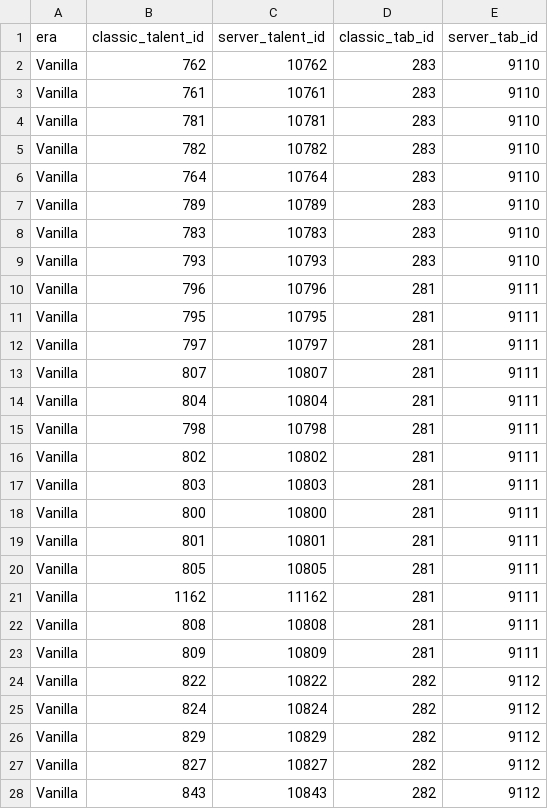
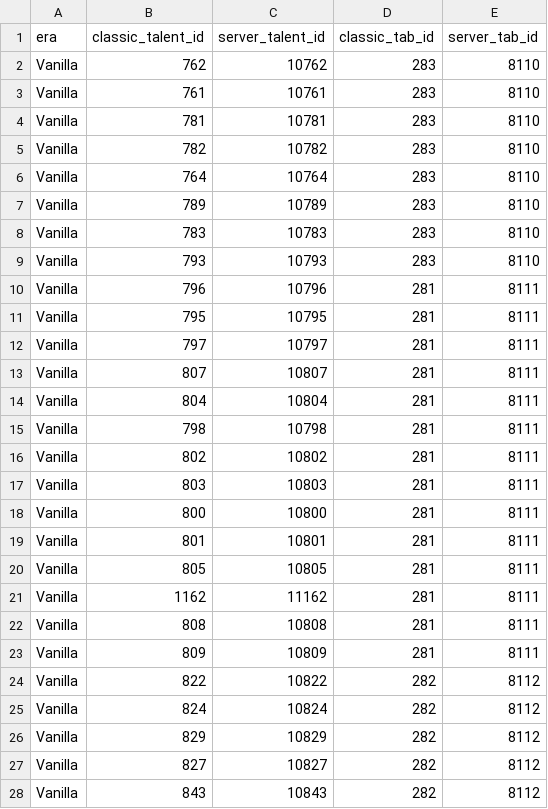
Before and after one commit to m0nnnna/nekocore, a CSV file: data/vanilla/druid-mapping.csv, drawn as a sheet; only a part is shown; the diff covers the shown part only.

```diff
--- a/data/vanilla/druid-mapping.csv
+++ b/data/vanilla/druid-mapping.csv
@@ -1,28 +1,28 @@
 era,classic_talent_id,server_talent_id,classic_tab_id,server_tab_id
-Vanilla,762,10762,283,9110
-Vanilla,761,10761,283,9110
-Vanilla,781,10781,283,9110
-Vanilla,782,10782,283,9110
-Vanilla,764,10764,283,9110
-Vanilla,789,10789,283,9110
-Vanilla,783,10783,283,9110
-Vanilla,793,10793,283,9110
-Vanilla,796,10796,281,9111
-Vanilla,795,10795,281,9111
-Vanilla,797,10797,281,9111
-Vanilla,807,10807,281,9111
-Vanilla,804,10804,281,9111
-Vanilla,798,10798,281,9111
-Vanilla,802,10802,281,9111
-Vanilla,803,10803,281,9111
-Vanilla,800,10800,281,9111
-Vanilla,801,10801,281,9111
-Vanilla,805,10805,281,9111
-Vanilla,1162,11162,281,9111
-Vanilla,808,10808,281,9111
-Vanilla,809,10809,281,9111
-Vanilla,822,10822,282,9112
-Vanilla,824,10824,282,9112
-Vanilla,829,10829,282,9112
-Vanilla,827,10827,282,9112
-Vanilla,843,10843,282,9112
+Vanilla,762,10762,283,8110
+Vanilla,761,10761,283,8110
+Vanilla,781,10781,283,8110
+Vanilla,782,10782,283,8110
+Vanilla,764,10764,283,8110
+Vanilla,789,10789,283,8110
+Vanilla,783,10783,283,8110
+Vanilla,793,10793,283,8110
+Vanilla,796,10796,281,8111
+Vanilla,795,10795,281,8111
+Vanilla,797,10797,281,8111
+Vanilla,807,10807,281,8111
+Vanilla,804,10804,281,8111
+Vanilla,798,10798,281,8111
+Vanilla,802,10802,281,8111
+Vanilla,803,10803,281,8111
+Vanilla,800,10800,281,8111
+Vanilla,801,10801,281,8111
+Vanilla,805,10805,281,8111
+Vanilla,1162,11162,281,8111
+Vanilla,808,10808,281,8111
+Vanilla,809,10809,281,8111
+Vanilla,822,10822,282,8112
+Vanilla,824,10824,282,8112
+Vanilla,829,10829,282,8112
+Vanilla,827,10827,282,8112
+Vanilla,843,10843,282,8112
```
Also changed, not shown: 61 edited cells elsewhere in this file, data/vanilla/hunter-mapping.csv, data/vanilla/mage-mapping.csv, 8 other files.
